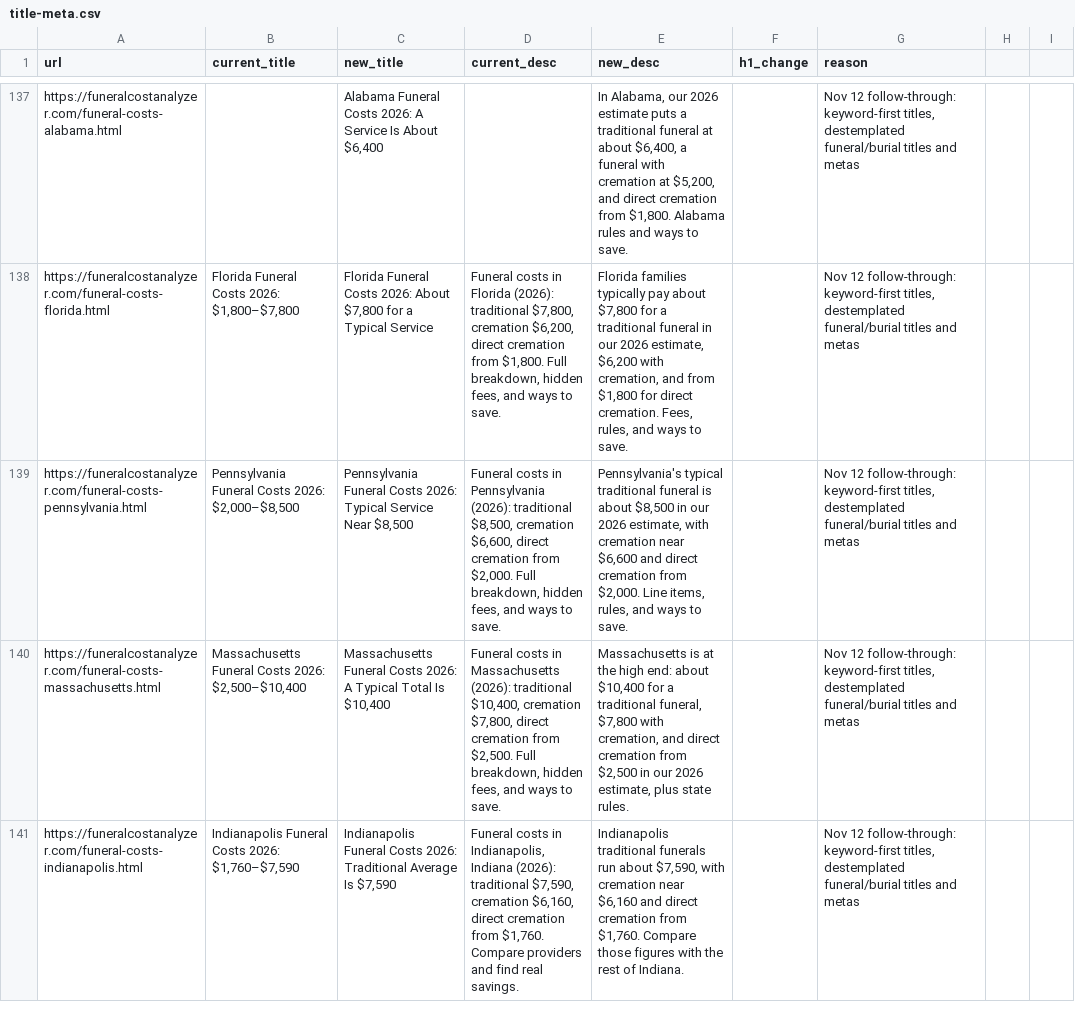
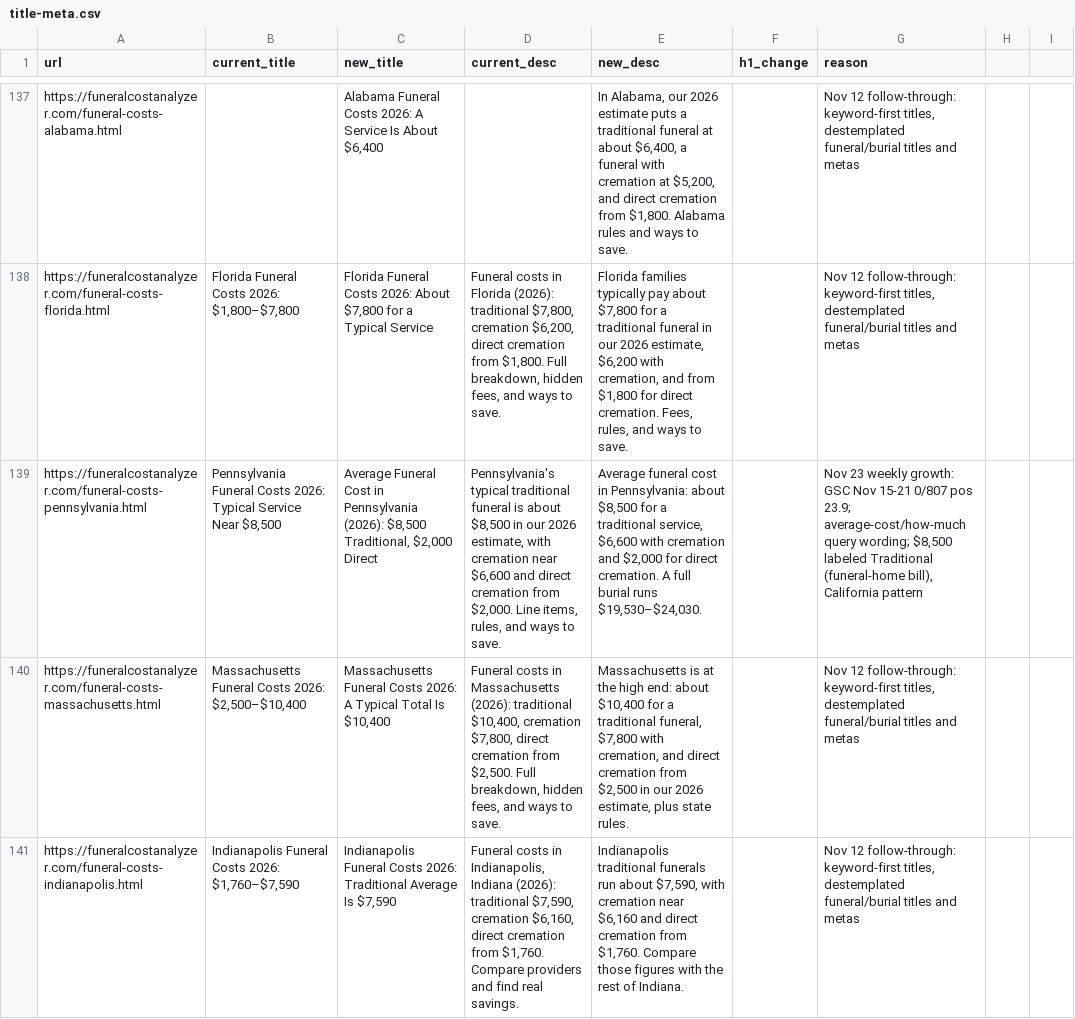
Before and after one commit to pmppar78-png/Funeralcost-burialexpenseanalyzer, a CSV file: data/title-meta.csv, drawn as a sheet; only a part is shown, gaps mark what is left out; the diff names each change by its address in the sheet, - before the commit and + after, or states it on an @@ line.

Commit message:
Pennsylvania funeral page: direct cost answer, near-me and cremation sections, retitle for average-cost queries; hub links

```diff
--- a/data/title-meta.csv
+++ b/data/title-meta.csv
-B139 (current_title): …Costs 2026: $2,000–$8,500
+B139 (current_title): …Costs 2026: Typical Service Near $8,500
-C139 (new_title): Pennsylvania Funeral Costs 2026: Typical Service Near $8,500
+C139 (new_title): Average Funeral Cost in Pennsylvania (2026): $8,500 Traditional, $2,000 Direct
-D139 (current_desc): Funeral costs in Pennsylvania (2026): traditional $8,500, cremation $6,600, direct cremation from $2,000. Full breakdown, hidden fees, and ways…
+D139 (current_desc): Pennsylvania's typical traditional funeral is about $8,500 in our 2026 estimate, with cremation near $6,600 and direct cremation from $2,000. Line items, rules, and ways…
-E139 (new_desc): Pennsylvania's typical traditional funeral is about $8,500 in our 2026 estimate, with cremation near $6,600 and direct cremation from $2,000. Line items, rules, and ways to save.
+E139 (new_desc): Average funeral cost in Pennsylvania: about $8,500 for a traditional service, $6,600 with cremation and $2,000 for direct cremation. A full burial runs $19,530–$24,030.
-G139 (reason): Nov 12 follow-through: keyword-first titles, destemplated funeral/burial titles and metas
+G139 (reason): Nov 23 weekly growth: GSC Nov 15-21 0/807 pos 23.9; average-cost/how-much query wording; $8,500 labeled Traditional (funeral-home bill), California pattern
```
Also changed, not shown: 5 other files.
